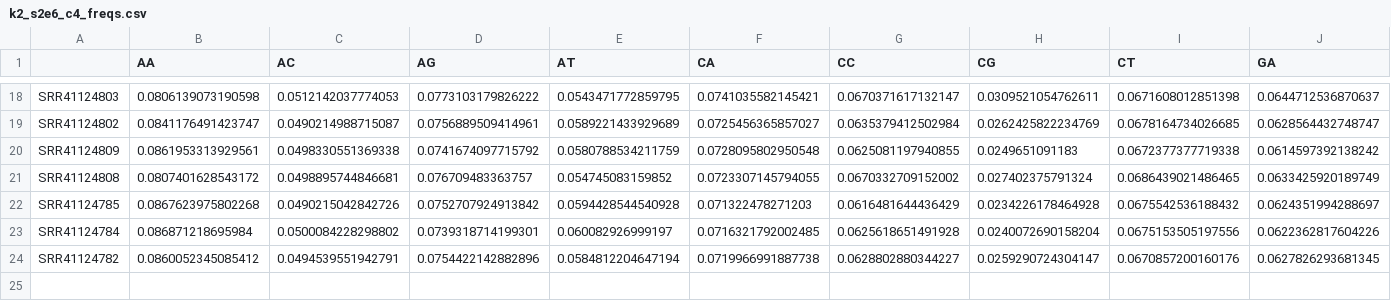
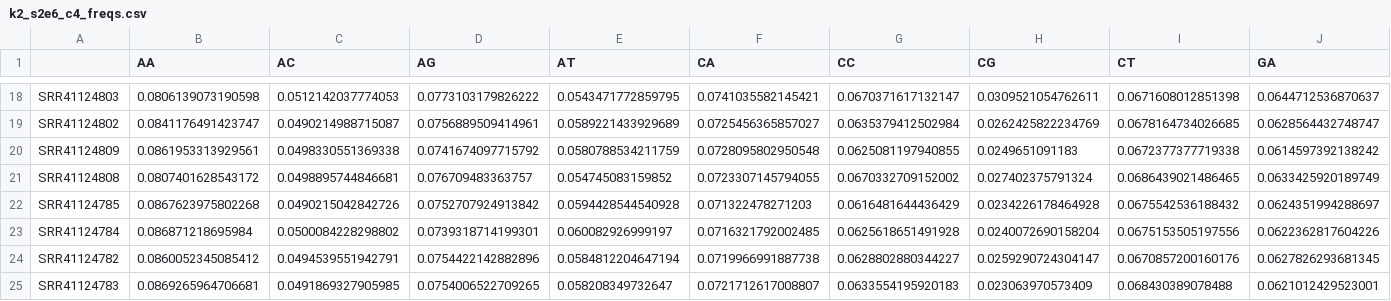
Before and after one commit to zaisid/breastcancer_kmers, a CSV file: data/kmer_datasets/k2_s2e6_c4_freqs.csv, drawn as a sheet; only a part is shown, gaps mark what is left out; rows hold the shown columns only; the diff names each change by its address in the sheet, - before the commit and + after, or states it on an @@ line.

```diff
--- a/data/kmer_datasets/k2_s2e6_c4_freqs.csv
+++ b/data/kmer_datasets/k2_s2e6_c4_freqs.csv
+row 25: SRR41124783 | 0.0869265964706681 | 0.0491869327905985 | 0.0754006522709265 | 0.058208349732647 | 0.0721712617008807 | 0.0633554195920183 | 0.023063970573409 | 0.068430389078488 | 0.0621012429523001
```
Also changed, not shown: data/kmer_datasets/k3_s2e6_c4_freqs.csv, data/kmer_datasets/k4_s2e6_c4_freqs.csv.
